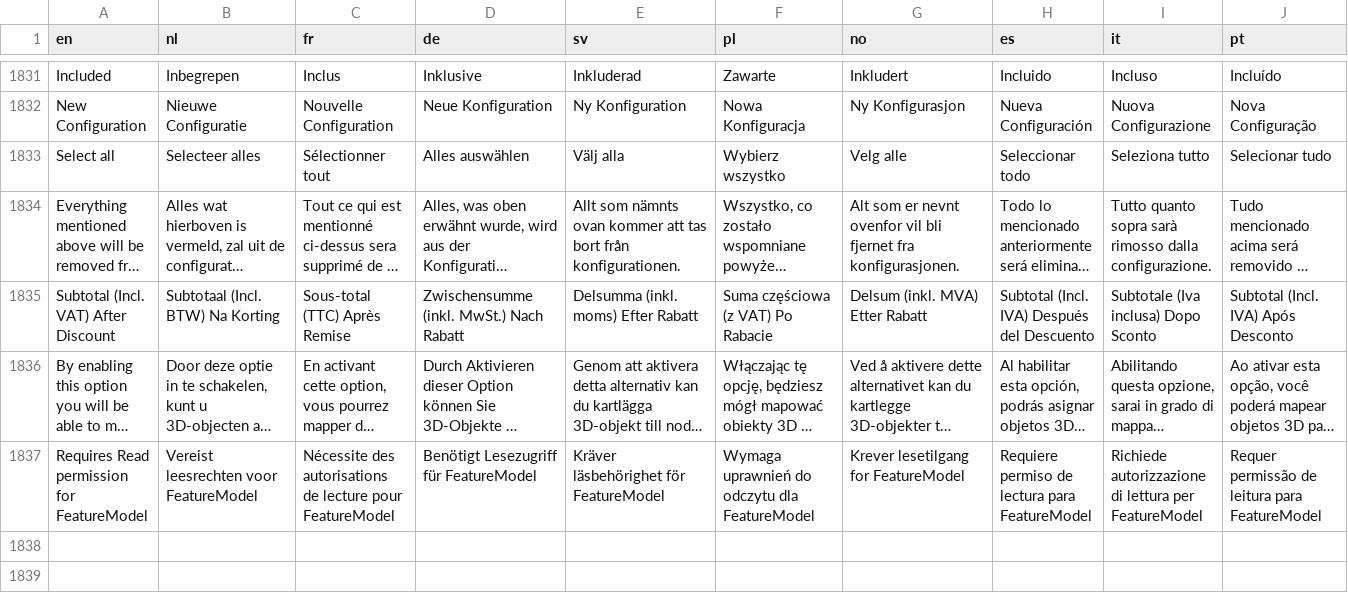
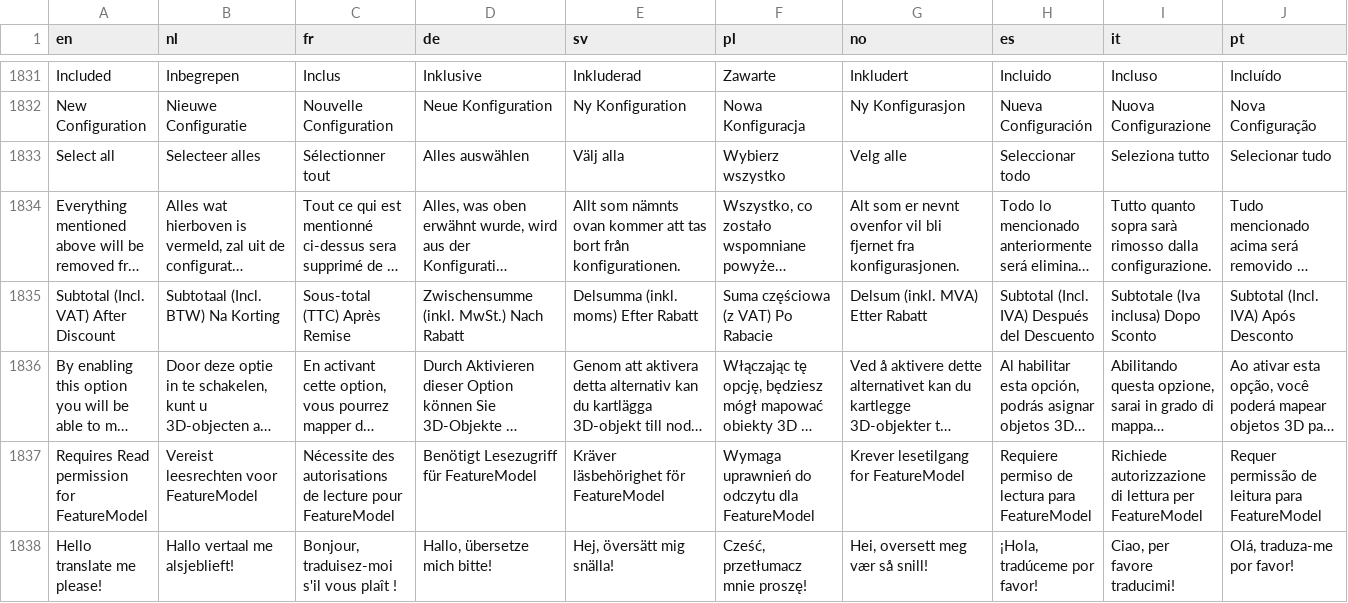
Before and after one commit to Elfsquad/translations, a CSV file: ems_translations.csv, drawn as a sheet; only a part is shown, gaps mark what is left out; long unchanged cells end in …; rows hold the shown columns only; the diff names each change by its address in the sheet, - before the commit and + after, or states it on an @@ line.

```diff
--- a/ems_translations.csv
+++ b/ems_translations.csv
+row 1838: Hello translate me please! | Hallo vertaal me alsjeblieft! | Bonjour, traduisez-moi s'il vous plaît ! | Hallo, übersetze mich bitte! | Hej, översätt mig snälla! | Cześć, przetłumacz mnie proszę! | Hei, oversett meg vær så snill! | ¡Hola, tradúceme por favor! | Ciao, per favore traducimi! | Olá, traduza-me por favor!
```
